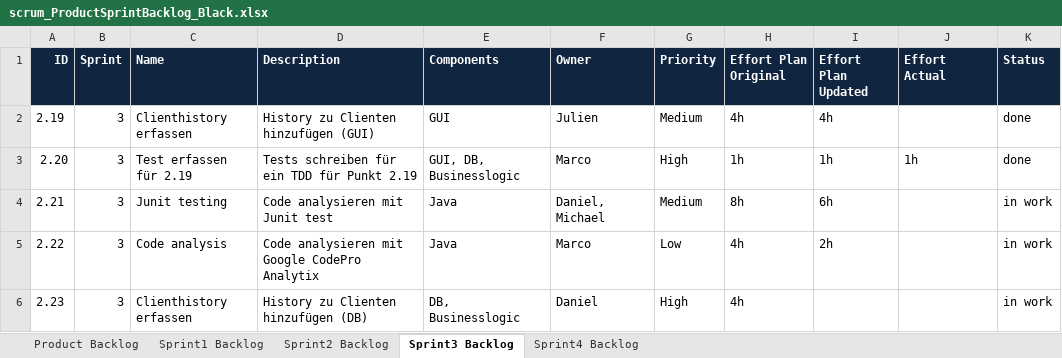
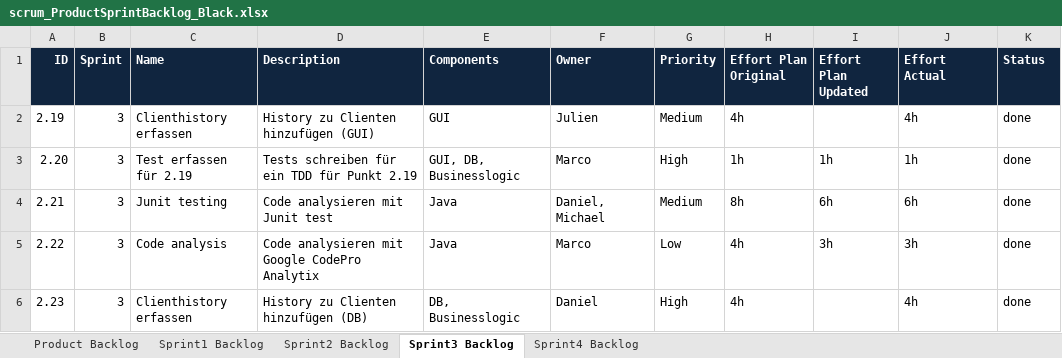
Before and after one commit to inved1/ch.bfh.bti7081.s2013.black, an Excel workbook: ch.bfh.bti7081.s2013.black/doc/taskRepository/CS1/Task10/scrum_ProductSprintBacklog_Black.xlsx, sheet Sprint3 Backlog, drawn as a sheet; values as stored, in another font and other column widths than the file's, no borders; the diff names each change by its address in the sheet, - before the commit and + after, or states it on an @@ line.

Commit message:
backlog updated

```diff
--- a/ch.bfh.bti7081.s2013.black/doc/taskRepository/CS1/Task10/scrum_ProductSprintBacklog_Black.xlsx (sheet Sprint3 Backlog)
+++ b/ch.bfh.bti7081.s2013.black/doc/taskRepository/CS1/Task10/scrum_ProductSprintBacklog_Black.xlsx (sheet Sprint3 Backlog)
-I2 (Effort Plan Updated): 4h
+I2 (Effort Plan Updated): (empty)
-J2 (Effort Actual): (empty)
+J2 (Effort Actual): 4h
-J4 (Effort Actual): (empty)
+J4 (Effort Actual): 6h
-K4:K6 (Status): in work
+K4:K6 (Status): done
-I5 (Effort Plan Updated): 2h
+I5 (Effort Plan Updated): 3h
-J5 (Effort Actual): (empty)
+J5 (Effort Actual): 3h
-J6 (Effort Actual): (empty)
+J6 (Effort Actual): 4h
```
